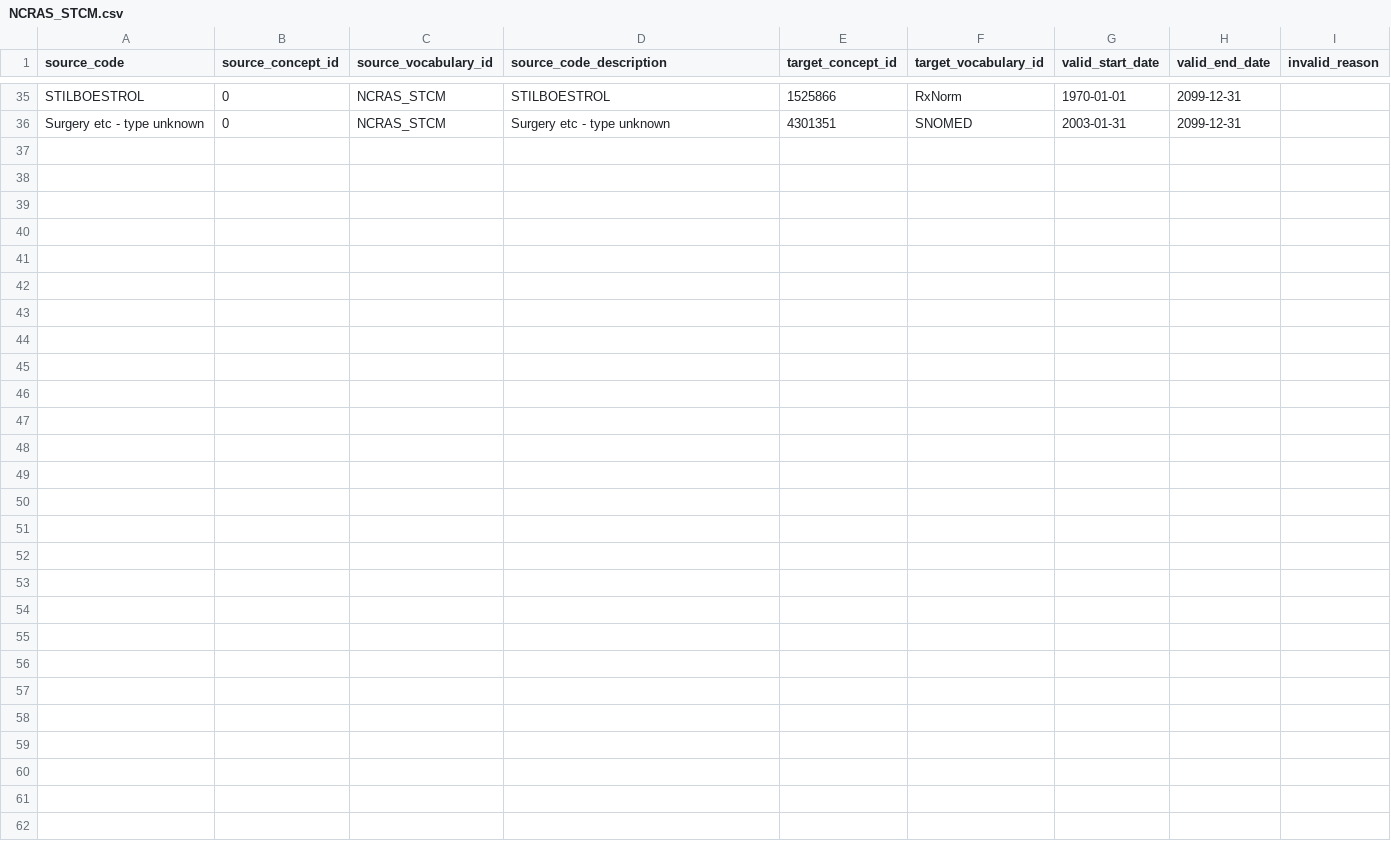
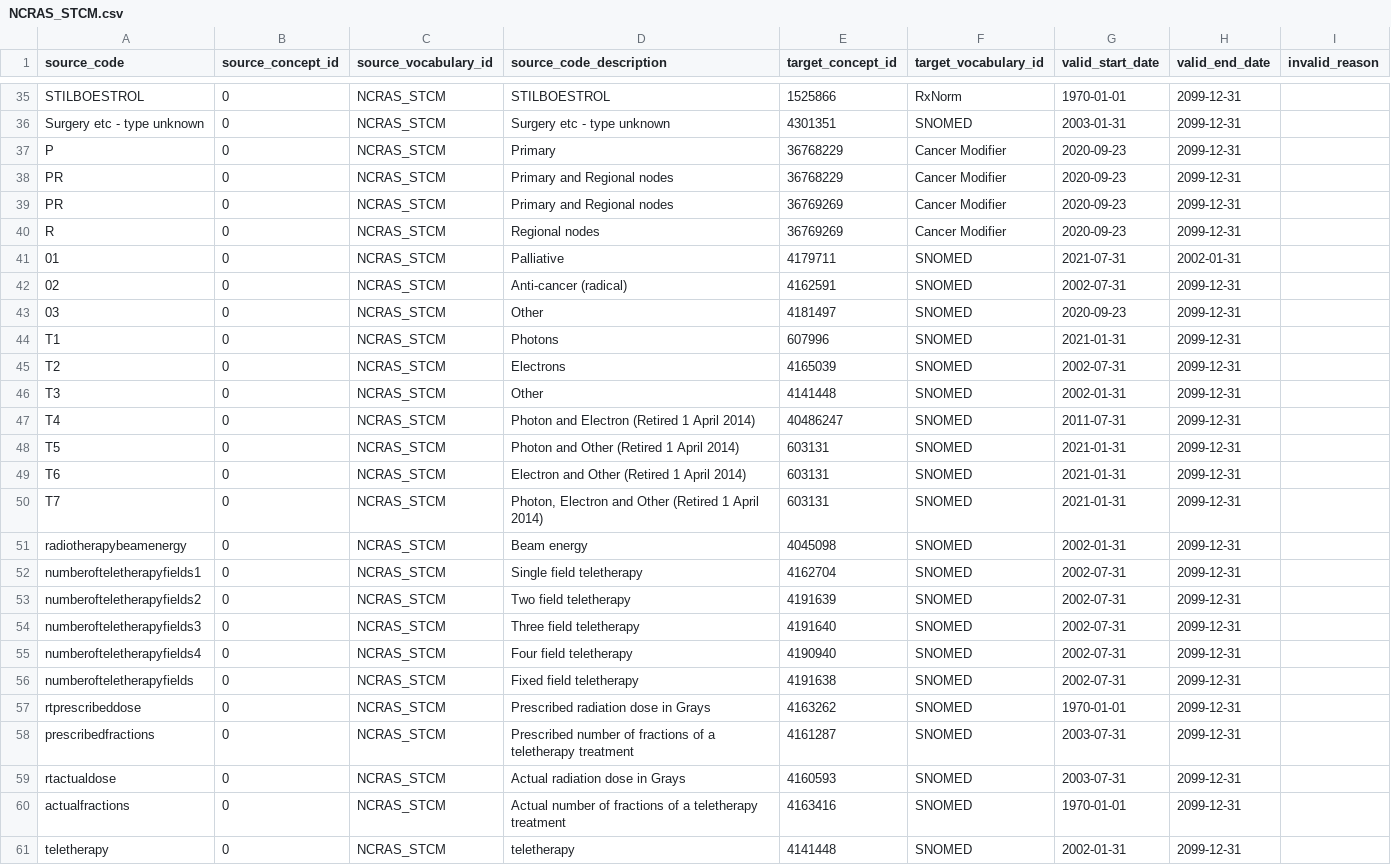
Before and after one commit to oxford-pharmacoepi/etl_ndorms, a CSV file: stcm/1-to-many/NCRAS_STCM.csv (was stcm/1-to-1/NCRAS_STCM.csv), drawn as a sheet; only a part is shown, gaps mark what is left out; the diff names each change by its address in the sheet, - before the commit and + after, or states it on an @@ line.

Commit message:
Moved NCRAS_STCM from 1-to-1 to 1-to-many

```diff
--- a/stcm/1-to-1/NCRAS_STCM.csv
+++ b/stcm/1-to-many/NCRAS_STCM.csv
+row 37: P | 0 | NCRAS_STCM | Primary | 36768229 | Cancer Modifier | 2020-09-23 | 2099-12-31
+row 38: PR | 0 | NCRAS_STCM | Primary and Regional nodes | 36768229 | Cancer Modifier | 2020-09-23 | 2099-12-31
+row 39: PR | 0 | NCRAS_STCM | Primary and Regional nodes | 36769269 | Cancer Modifier | 2020-09-23 | 2099-12-31
+row 40: R | 0 | NCRAS_STCM | Regional nodes | 36769269 | Cancer Modifier | 2020-09-23 | 2099-12-31
+row 41: 01 | 0 | NCRAS_STCM | Palliative | 4179711 | SNOMED | 2021-07-31 | 2002-01-31
+row 42: 02 | 0 | NCRAS_STCM | Anti-cancer (radical) | 4162591 | SNOMED | 2002-07-31 | 2099-12-31
+row 43: 03 | 0 | NCRAS_STCM | Other | 4181497 | SNOMED | 2020-09-23 | 2099-12-31
+row 44: T1 | 0 | NCRAS_STCM | Photons | 607996 | SNOMED | 2021-01-31 | 2099-12-31
+row 45: T2 | 0 | NCRAS_STCM | Electrons | 4165039 | SNOMED | 2002-07-31 | 2099-12-31
+row 46: T3 | 0 | NCRAS_STCM | Other | 4141448 | SNOMED | 2002-01-31 | 2099-12-31
+row 47: T4 | 0 | NCRAS_STCM | Photon and Electron (Retired 1 April 2014) | 40486247 | SNOMED | 2011-07-31 | 2099-12-31
+row 48: T5 | 0 | NCRAS_STCM | Photon and Other (Retired 1 April 2014) | 603131 | SNOMED | 2021-01-31 | 2099-12-31
+row 49: T6 | 0 | NCRAS_STCM | Electron and Other (Retired 1 April 2014) | 603131 | SNOMED | 2021-01-31 | 2099-12-31
+row 50: T7 | 0 | NCRAS_STCM | Photon, Electron and Other (Retired 1 April 2014) | 603131 | SNOMED | 2021-01-31 | 2099-12-31
+row 51: radiotherapybeamenergy | 0 | NCRAS_STCM | Beam energy | 4045098 | SNOMED | 2002-01-31 | 2099-12-31
+row 52: numberofteletherapyfields1 | 0 | NCRAS_STCM | Single field teletherapy | 4162704 | SNOMED | 2002-07-31 | 2099-12-31
+row 53: numberofteletherapyfields2 | 0 | NCRAS_STCM | Two field teletherapy | 4191639 | SNOMED | 2002-07-31 | 2099-12-31
+row 54: numberofteletherapyfields3 | 0 | NCRAS_STCM | Three field teletherapy | 4191640 | SNOMED | 2002-07-31 | 2099-12-31
+row 55: numberofteletherapyfields4 | 0 | NCRAS_STCM | Four field teletherapy | 4190940 | SNOMED | 2002-07-31 | 2099-12-31
+row 56: numberofteletherapyfields | 0 | NCRAS_STCM | Fixed field teletherapy | 4191638 | SNOMED | 2002-07-31 | 2099-12-31
+row 57: rtprescribeddose | 0 | NCRAS_STCM | Prescribed radiation dose in Grays | 4163262 | SNOMED | 1970-01-01 | 2099-12-31
+row 58: prescribedfractions | 0 | NCRAS_STCM | Prescribed number of fractions of a teletherapy treatment | 4161287 | SNOMED | 2003-07-31 | 2099-12-31
+row 59: rtactualdose | 0 | NCRAS_STCM | Actual radiation dose in Grays | 4160593 | SNOMED | 2003-07-31 | 2099-12-31
+row 60: actualfractions | 0 | NCRAS_STCM | Actual number of fractions of a teletherapy treatment | 4163416 | SNOMED | 1970-01-01 | 2099-12-31
+row 61: teletherapy | 0 | NCRAS_STCM | teletherapy | 4141448 | SNOMED | 2002-01-31 | 2099-12-31
```
